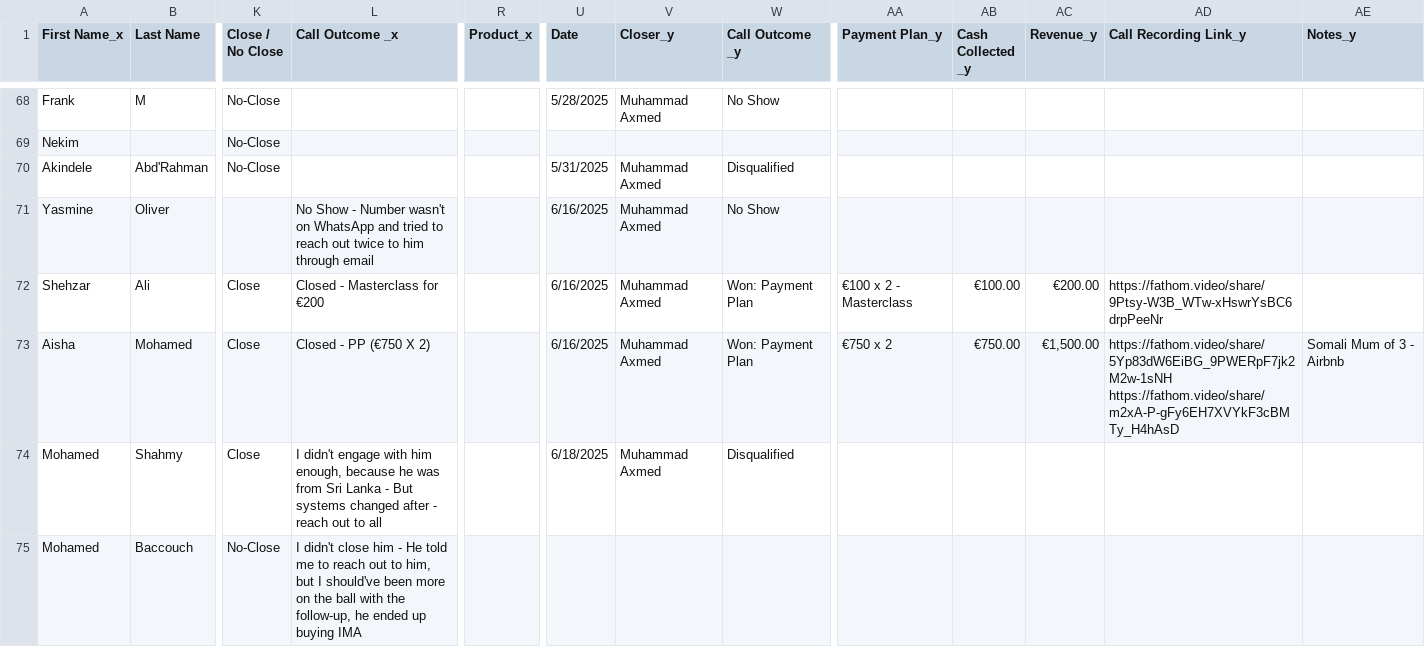
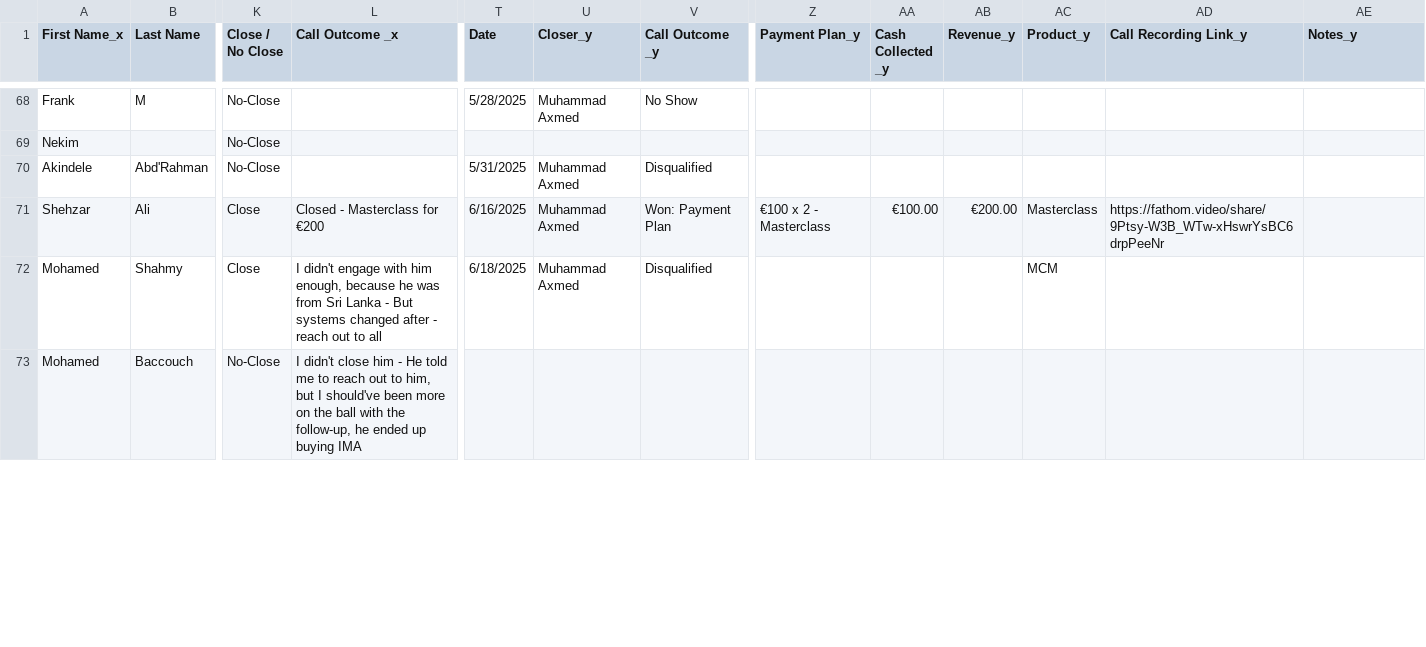
Before and after one commit to Syed-Ahmed02/fc-data-reports, a CSV file: output/rnr_leads_merged.csv, drawn as a sheet; only a part is shown, gaps mark what is left out; removed rows and columns are numbered as before the commit, all else as after; rows hold the shown columns only; the diff covers the shown part only; the diff names each change by its address in the sheet, - before the commit and + after, or states it on an @@ line.

```diff
--- a/output/rnr_leads_merged.csv
+++ b/output/rnr_leads_merged.csv
-column R (Product_x), empty
+column AC (Product_y), rows 71-72: Masterclass | MCM
-row 71: Yasmine | Oliver |  | No Show - Number wasn't on WhatsApp and tried to reach out twice to him through email |  | 6/16/2025 | Muhammad Axmed | No Show
-row 73: Aisha | Mohamed | Close | Closed - PP (€750 X 2) |  | 6/16/2025 | Muhammad Axmed | Won: Payment Plan | €750 x 2 | €750.00 | €1,500.00 | https://fathom.video/share/5Yp83dW6EiBG_9PWERpF7jk2M2w-1sNH https://fathom.video/share/m2xA-P-gFy6EH7XVYkF3cBMTy_H4hAsD | Somali Mum of 3 - Airbnb
```
Also changed, not shown: 7 removed rows elsewhere in this file, output/rnr_leads_won.csv, 1 other file.
